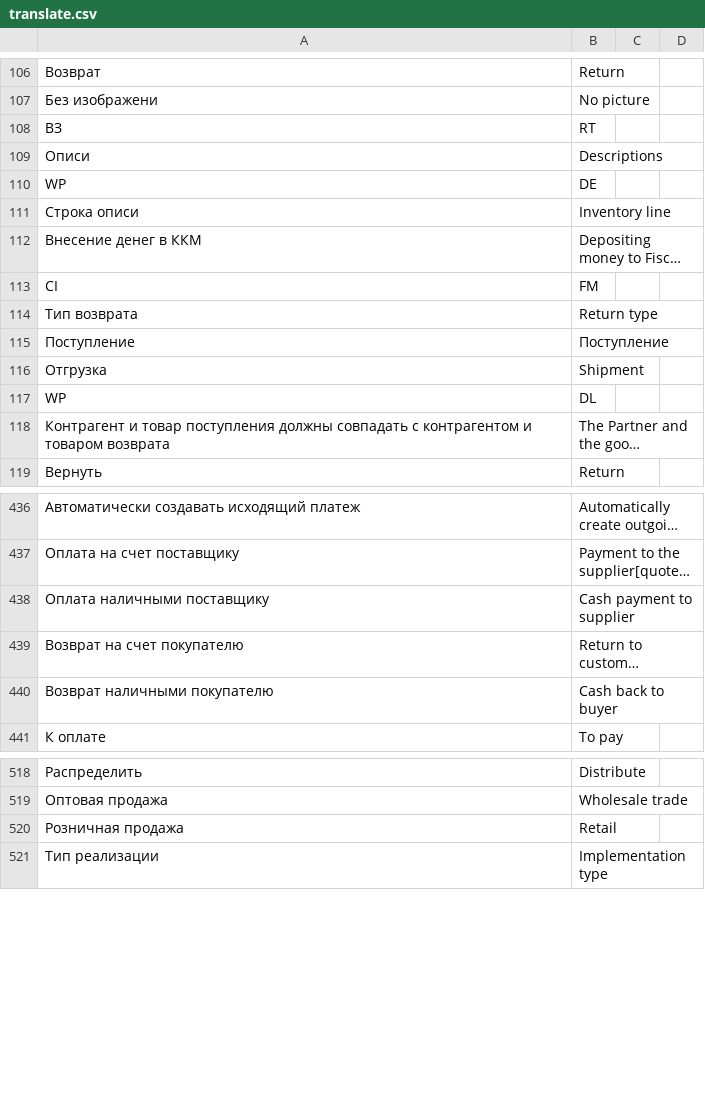
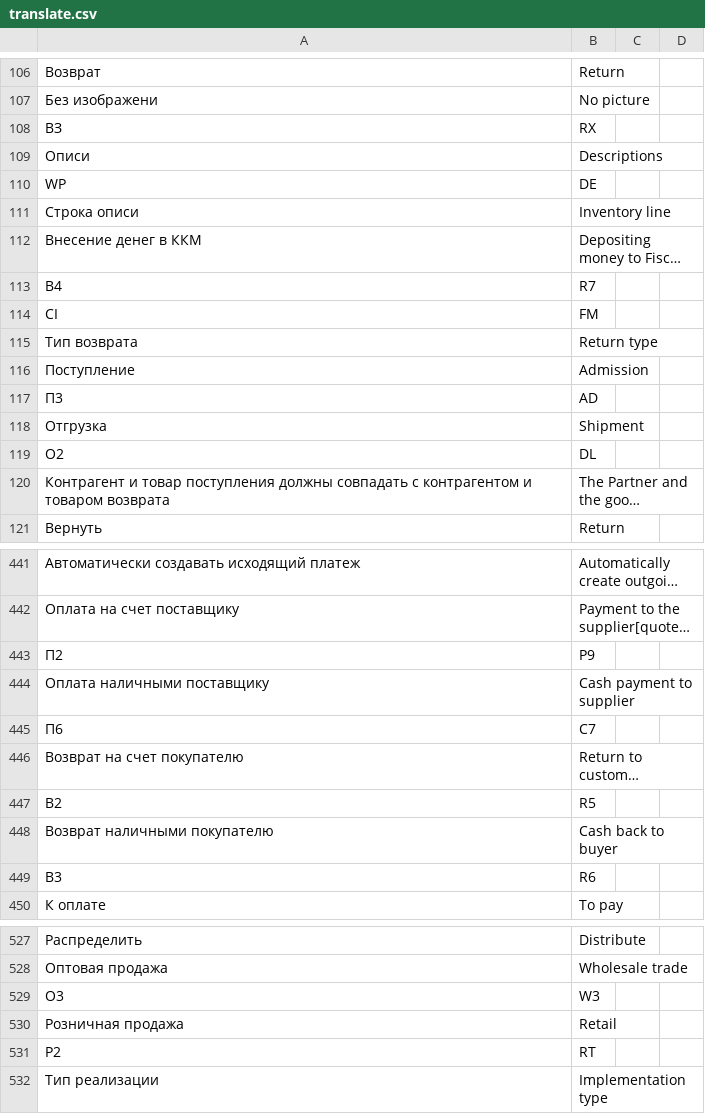
Before and after one commit to hernad/lsfusion_mycompany, a CSV file: translate.csv, drawn as a sheet; only a part is shown, gaps mark what is left out; long unchanged cells end in …; addresses are those after the commit; the diff covers the shown part only; the diff names each change by its address in the sheet, - before the commit and + after, or states it on an @@ line.

Commit message:
en nomenclature double fixes

```diff
--- a/translate.csv
+++ b/translate.csv
-B108: RT
+B108: RX
+row 113: B4 | R7
-B116: Поступление
+B116: Admission
+row 117: П3 | AD
-A119: WP
+A119: O2
+row 443: П2 | P9
+row 445: П6 | C7
+row 447: В2 | R5
+row 449: B3 | R6
+row 529: O3 | W3
+row 531: P2 | RT
```
Also changed, not shown: 3 added rows and 3 edited cells elsewhere in this file.
